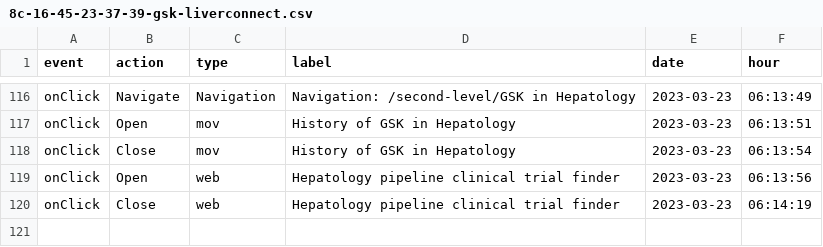
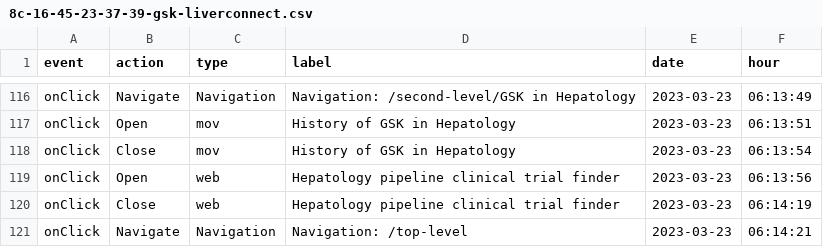
Before and after one commit to LidiaCana/gsk-test, a CSV file: 8c-16-45-23-37-39-gsk-liverconnect.csv, drawn as a sheet; only a part is shown, gaps mark what is left out.

Commit message:
Initial commit

```diff
--- a/8c-16-45-23-37-39-gsk-liverconnect.csv
+++ b/8c-16-45-23-37-39-gsk-liverconnect.csv
@@ -120 +120,2 @@
 "onClick","Close","web","Hepatology pipeline clinical trial finder","2023-03-23","06:14:19"
+"onClick","Navigate","Navigation","Navigation: /top-level","2023-03-23","06:14:21"
```
